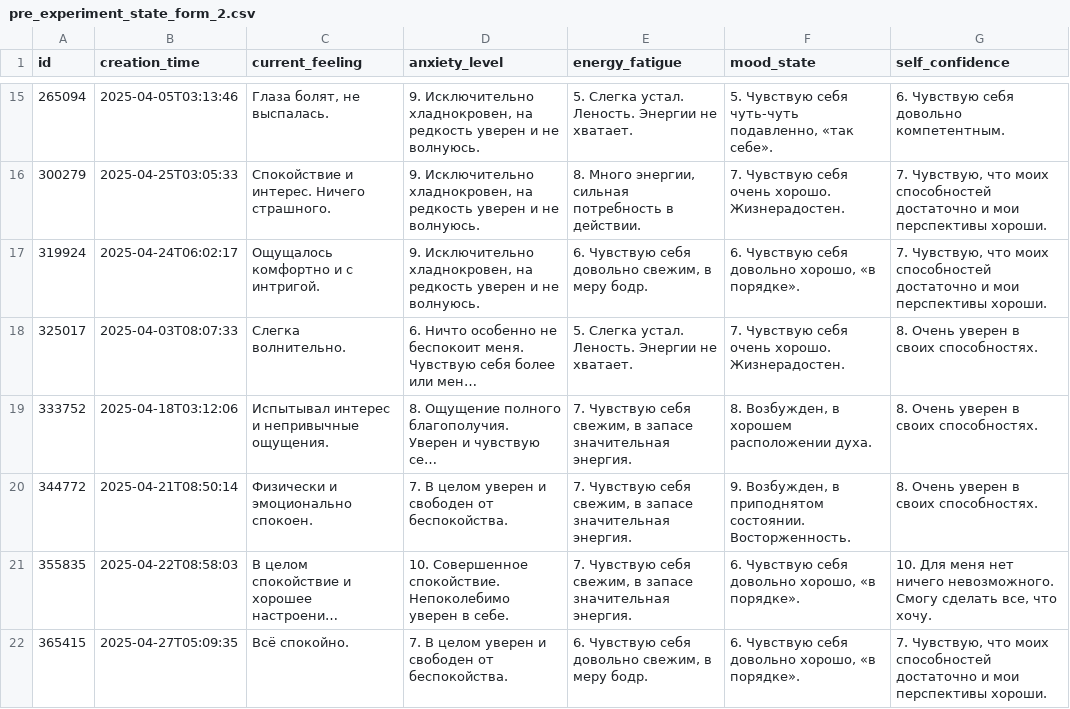
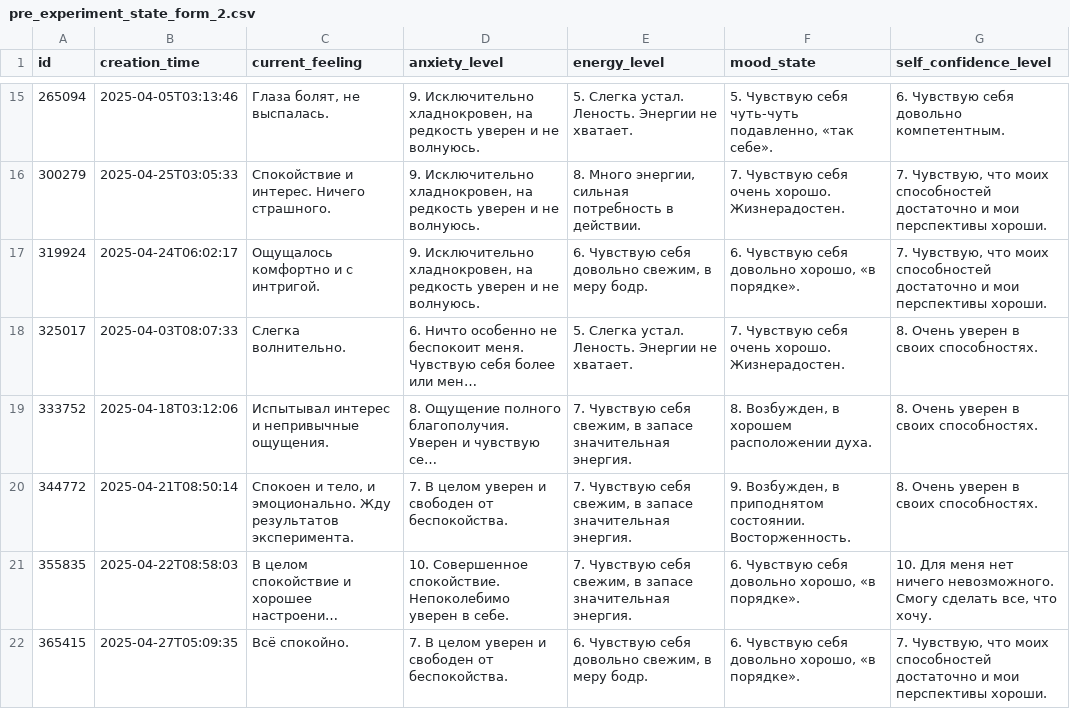
Before and after one commit to kabaruwka881/dataset_pandas, a CSV file: processed_csv/pre_experiment_state_form_2.csv, drawn as a sheet; only a part is shown, gaps mark what is left out; long unchanged cells end in …; the diff names each change by its address in the sheet, - before the commit and + after, or states it on an @@ line.

```diff
--- a/processed_csv/pre_experiment_state_form_2.csv
+++ b/processed_csv/pre_experiment_state_form_2.csv
-E1: energy_fatigue
+E1: energy_level
-G1: self_confidence
+G1: self_confidence_level
-C20 (current_feeling): Физически и эмоционально спокоен.
+C20 (current_feeling): Спокоен и тело, и эмоционально. Жду результатов эксперимента.
```
Also changed, not shown: processed_csv/engagement_emotions_markup.csv, processed_csv/game_preferences_form_1.csv, 15 other files.
